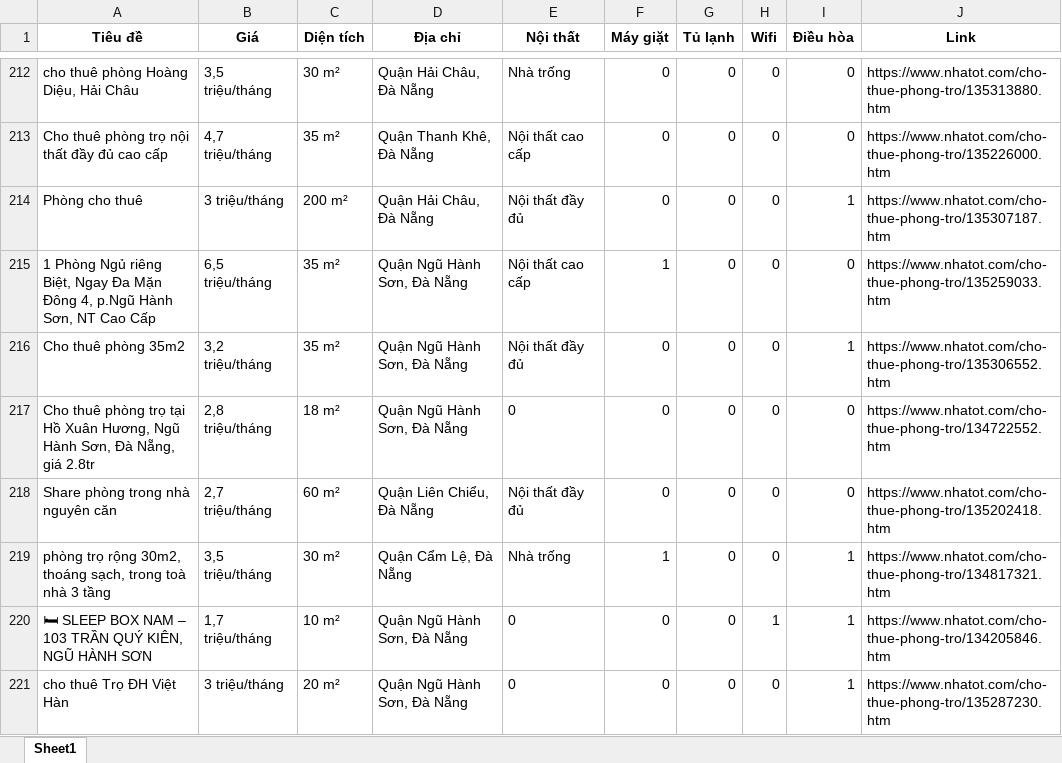
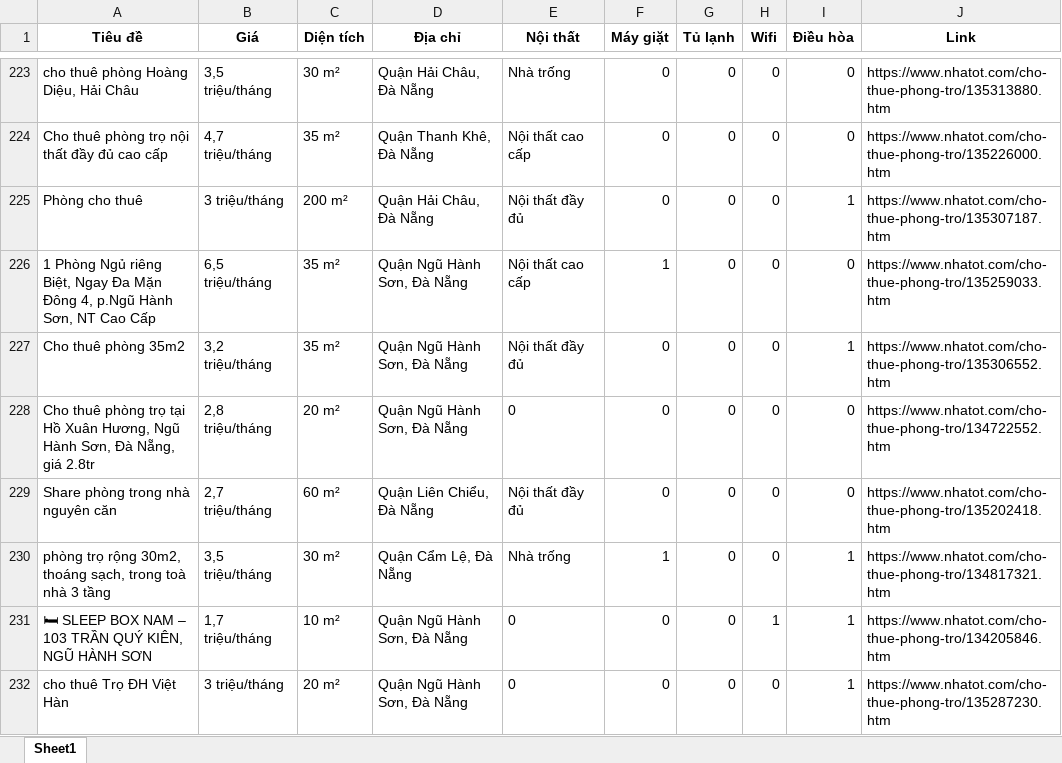
Before and after one commit to 5ude-k/c-o-d-li-u-ph-ng-tr-, an Excel workbook: nhatot_phongtro_danang_all.xlsx, sheet Sheet1, drawn as a sheet; only a part is shown, gaps mark what is left out; values as stored, in another font and other column widths than the file's, no borders; addresses are those after the commit; the diff covers the shown part only; the diff names each change by its address in the sheet, - before the commit and + after, or states it on an @@ line.

```diff
--- a/nhatot_phongtro_danang_all.xlsx (sheet Sheet1)
+++ b/nhatot_phongtro_danang_all.xlsx (sheet Sheet1)
-C228 (Diện tích): 18 m²
+C228 (Diện tích): 20 m²
```
Also changed, not shown: 12 added rows, 54 removed rows and 11 moved rows elsewhere in this sheet, 3 other files.
